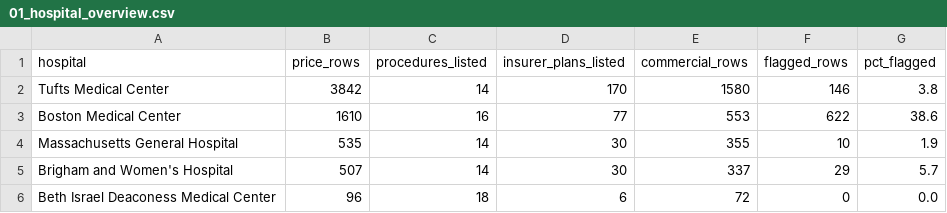
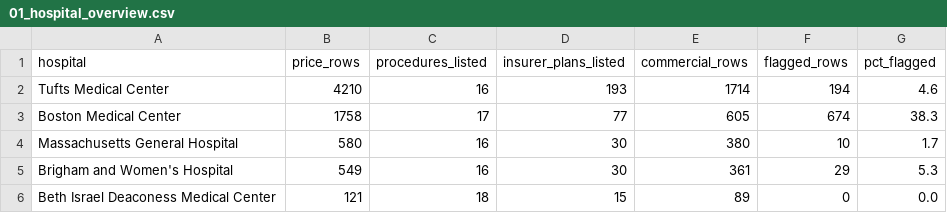
Before and after one commit to Shre0027/boston-hospital-price-explorer, a CSV file: analysis/results/01_hospital_overview.csv, drawn as a sheet.

```diff
--- a/analysis/results/01_hospital_overview.csv
+++ b/analysis/results/01_hospital_overview.csv
@@ -1,6 +1,6 @@
 hospital,price_rows,procedures_listed,insurer_plans_listed,commercial_rows,flagged_rows,pct_flagged
-Tufts Medical Center,3842,14,170,1580,146,3.8
-Boston Medical Center,1610,16,77,553,622,38.6
-Massachusetts General Hospital,535,14,30,355,10,1.9
-Brigham and Women's Hospital,507,14,30,337,29,5.7
-Beth Israel Deaconess Medical Center,96,18,6,72,0,0.0
+Tufts Medical Center,4210,16,193,1714,194,4.6
+Boston Medical Center,1758,17,77,605,674,38.3
+Massachusetts General Hospital,580,16,30,380,10,1.7
+Brigham and Women's Hospital,549,16,30,361,29,5.3
+Beth Israel Deaconess Medical Center,121,18,15,89,0,0.0
```
Also changed, not shown: analysis/results/02_price_gap_by_procedure.csv, analysis/results/04_same_insurer_different_hospitals.csv, 16 other files.
